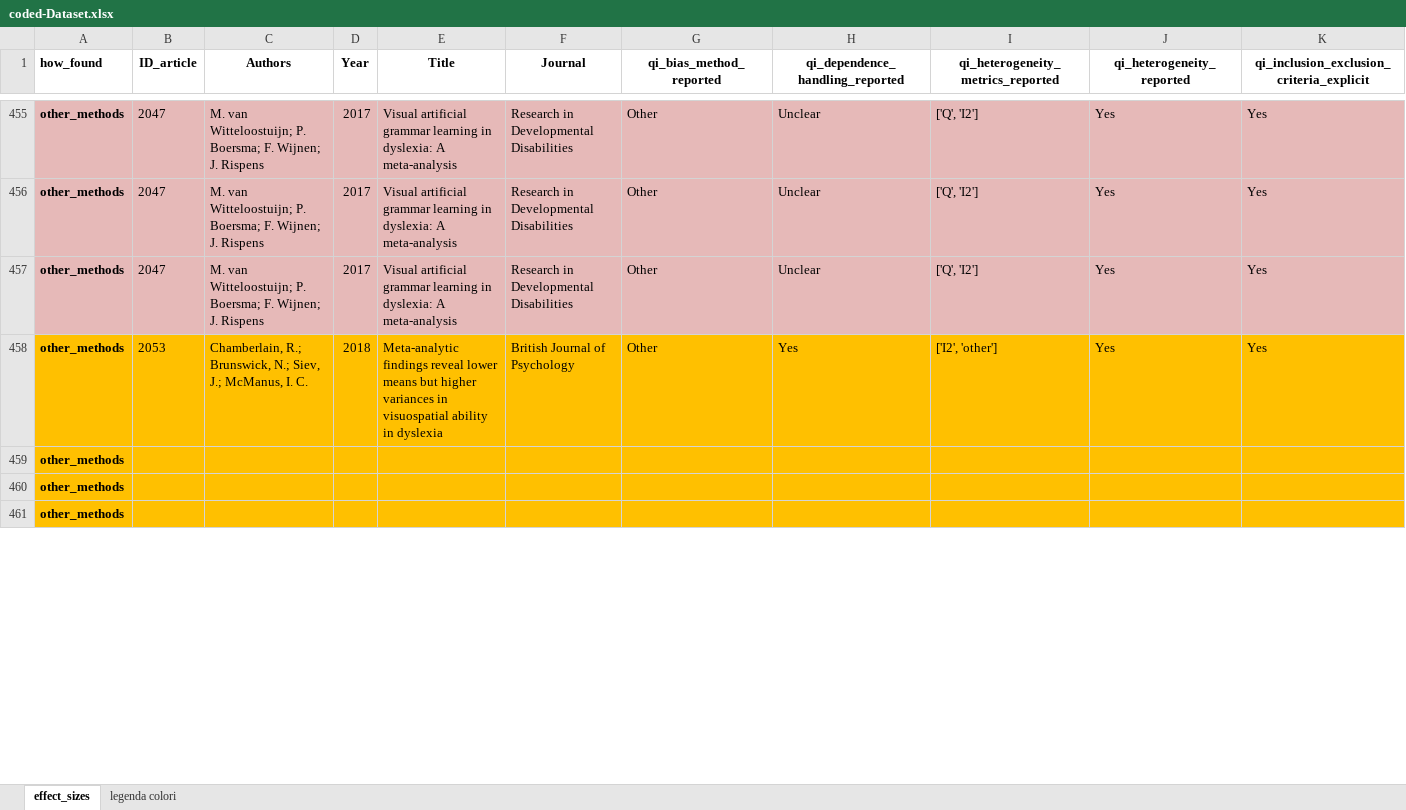
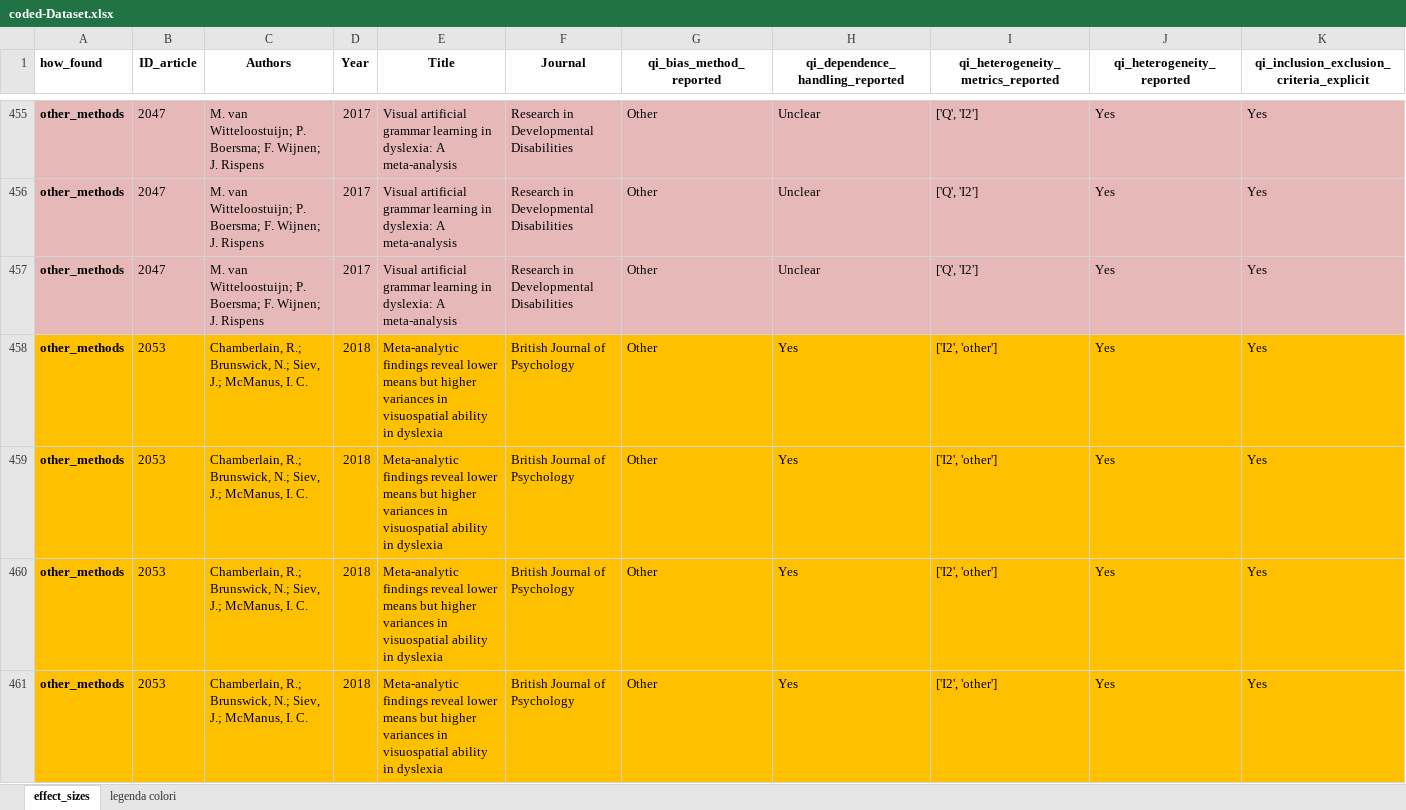
Before and after one commit to EnricoToffalini/Meta-review-cognitive-profiles-ADHD-Dyslexia, an Excel workbook: Data/coded-Dataset.xlsx, sheet effect_sizes, drawn as a sheet; only a part is shown, gaps mark what is left out; values as stored, in another font and other column widths than the file's, no borders; the diff covers the shown part only; the diff names each change by its address in the sheet, - before the commit and + after, or states it on an @@ line.

```diff
--- a/Data/coded-Dataset.xlsx (sheet effect_sizes)
+++ b/Data/coded-Dataset.xlsx (sheet effect_sizes)
-B459:B461 (ID_article): (empty)
+B459:B461 (ID_article): 2053
-C459:C461 (Authors): (empty)
+C459:C461 (Authors): Chamberlain, R.; Brunswick, N.; Siev, J.; McManus, I. C.
-D459:D461 (Year): (empty)
+D459:D461 (Year): 2018
-E459:E461 (Title): (empty)
+E459:E461 (Title): Meta-analytic findings reveal lower means but higher variances in visuospatial ability in dyslexia
-F459:F461 (Journal): (empty)
+F459:F461 (Journal): British Journal of Psychology
-G459:G461 (qi_bias_method_reported): (empty)
+G459:G461 (qi_bias_method_reported): Other
-H459:H461 (qi_dependence_handling_reported): (empty)
+H459:H461 (qi_dependence_handling_reported): Yes
-I459:I461: (empty)
+I459:I461: ['I2', 'other']
-J459:J461 (qi_heterogeneity_reported): (empty)
+J459:J461 (qi_heterogeneity_reported): Yes
-K459:K461: (empty)
+K459:K461: Yes
```
Also changed, not shown: 3 added rows, 124 edited cells and cell formats elsewhere in this sheet, 1 other file.
